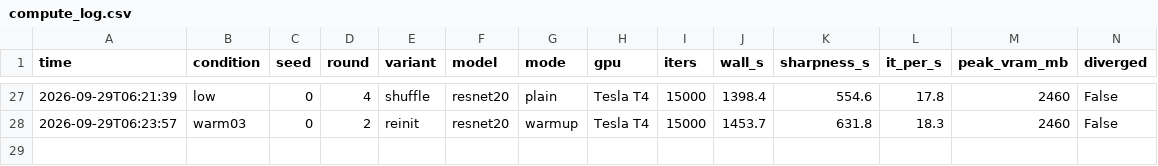
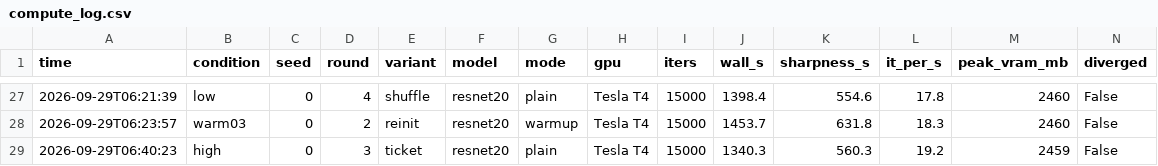
Before and after one commit to kneat2448/LTH-ML-final, a CSV file: results/compute_log.csv, drawn as a sheet; only a part is shown, gaps mark what is left out.

```diff
--- a/results/compute_log.csv
+++ b/results/compute_log.csv
@@ -28 +28,2 @@ time,condition,seed,round,variant,model,mode,gpu,iters,wall_s,sharpness_s,it_per
 2026-09-29T06:23:57,warm03,0,2,reinit,resnet20,warmup,Tesla T4,15000,1453.7,631.8,18.3,2460,False
+2026-09-29T06:40:23,high,0,3,ticket,resnet20,plain,Tesla T4,15000,1340.3,560.3,19.2,2459,False
```
Also changed, not shown: 3 other files.
